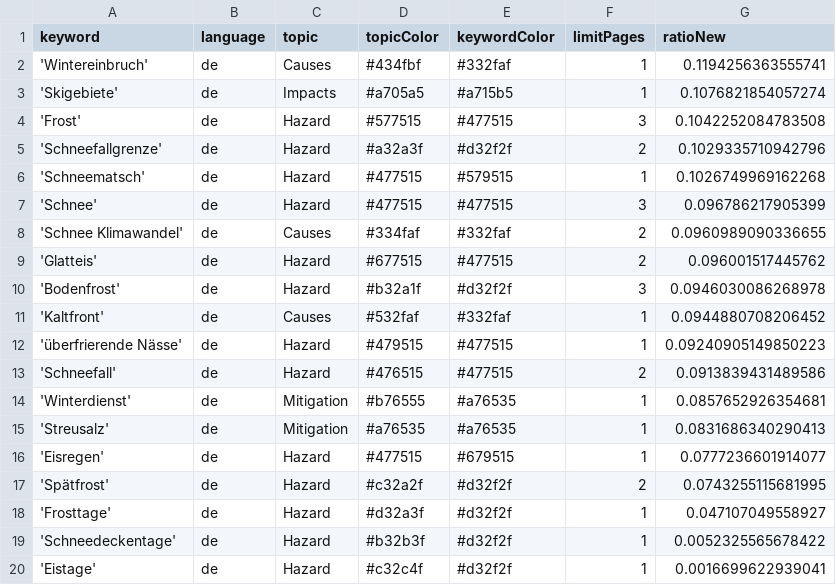
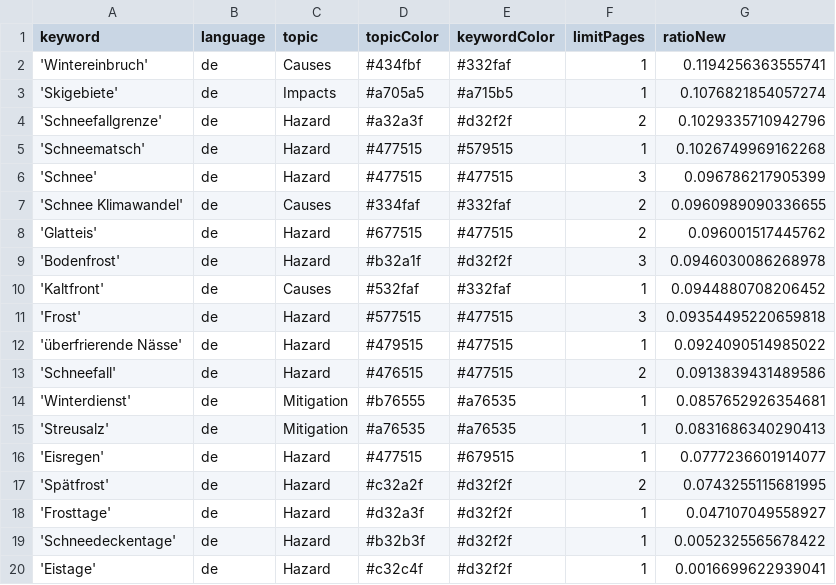
Before and after one commit to tlais147-physgeo01/snowIceIsComing, a CSV file: keywords.csv, drawn as a sheet.

Commit message:
Commit from GitHub Actions (harvest:0.0)

```diff
--- a/keywords.csv
+++ b/keywords.csv
@@ -3,3 +3,2 @@ keyword,language,topic,topicColor,keywordColor,limitPages,ratioNew
 'Skigebiete',de,Impacts,#a705a5,#a715b5,1,0.1076821854057274
-'Frost',de,Hazard,#577515,#477515,3,0.1042252084783508
 'Schneefallgrenze',de,Hazard,#a32a3f,#d32f2f,2,0.1029335710942796
@@ -11,3 +10,4 @@ keyword,language,topic,topicColor,keywordColor,limitPages,ratioNew
 'Kaltfront',de,Causes,#532faf,#332faf,1,0.0944880708206452
-'überfrierende Nässe',de,Hazard,#479515,#477515,1,0.09240905149850223
+'Frost',de,Hazard,#577515,#477515,3,0.09354495220659818
+'überfrierende Nässe',de,Hazard,#479515,#477515,1,0.0924090514985022
 'Schneefall',de,Hazard,#476515,#477515,2,0.0913839431489586
```
